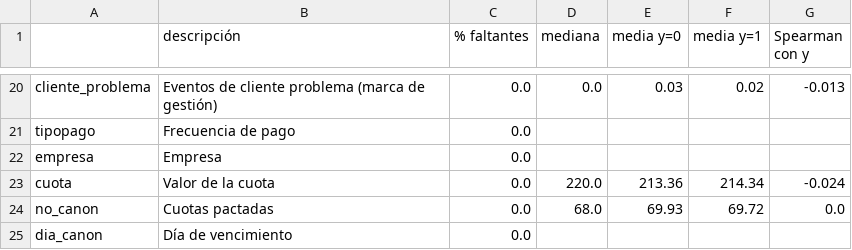
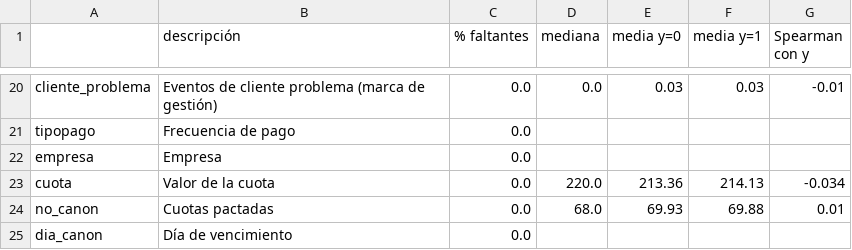
Before and after one commit to OliverQuiroz20/ProyectoModelos2, a CSV file: reports/variables_candidatas.csv, drawn as a sheet; only a part is shown, gaps mark what is left out; the diff covers the shown part only; the diff names each change by its address in the sheet, - before the commit and + after, or states it on an @@ line.

```diff
--- a/reports/variables_candidatas.csv
+++ b/reports/variables_candidatas.csv
-F20 (media y=1): 0.02
+F20 (media y=1): 0.03
-G20 (Spearman con y): -0.013
+G20 (Spearman con y): -0.01
-F23 (media y=1): 214.34
+F23 (media y=1): 214.13
-G23 (Spearman con y): -0.024
+G23 (Spearman con y): -0.034
-F24 (media y=1): 69.72
+F24 (media y=1): 69.88
-G24 (Spearman con y): 0.0
+G24 (Spearman con y): 0.01
```
Also changed, not shown: 32 edited cells elsewhere in this file, 12 other files.
